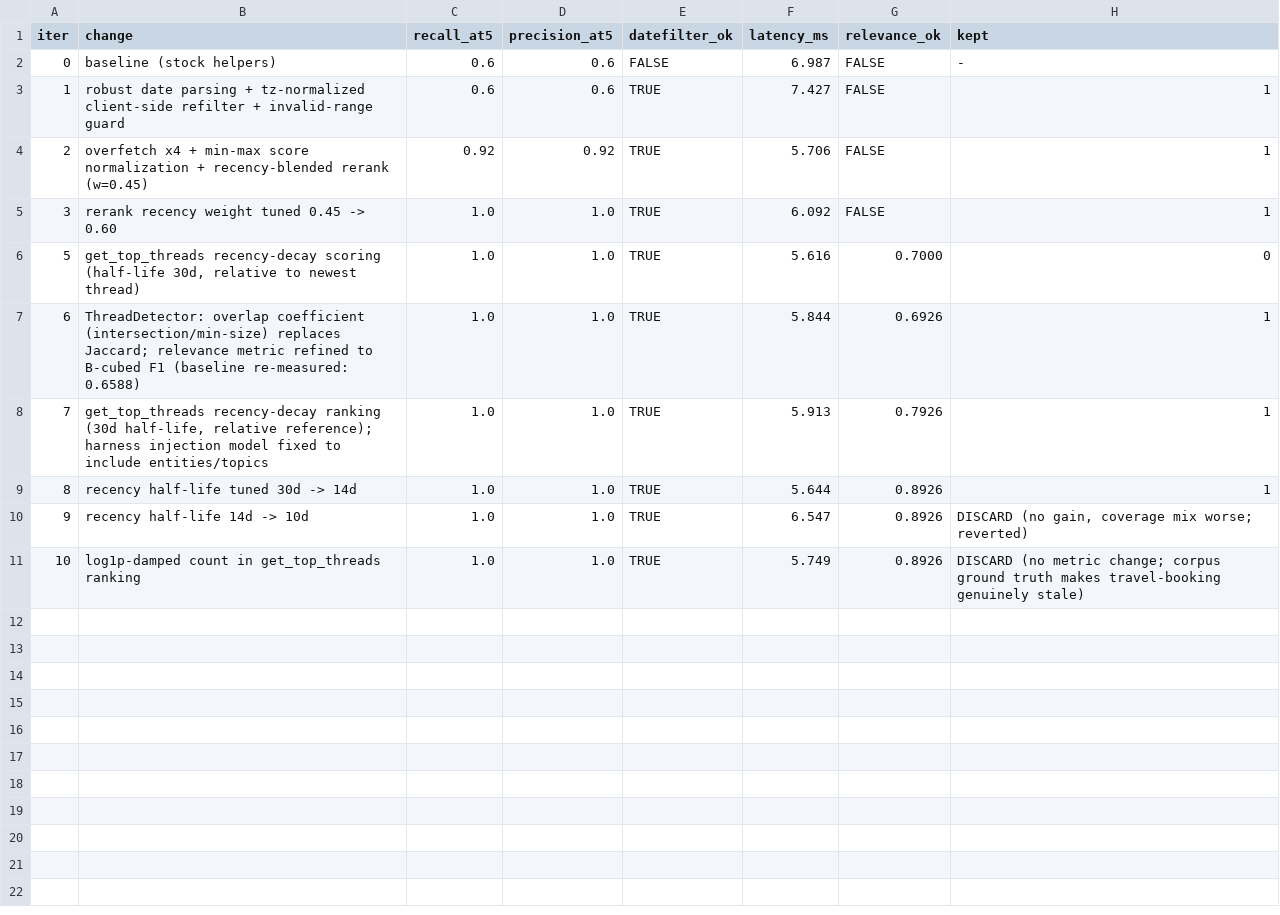
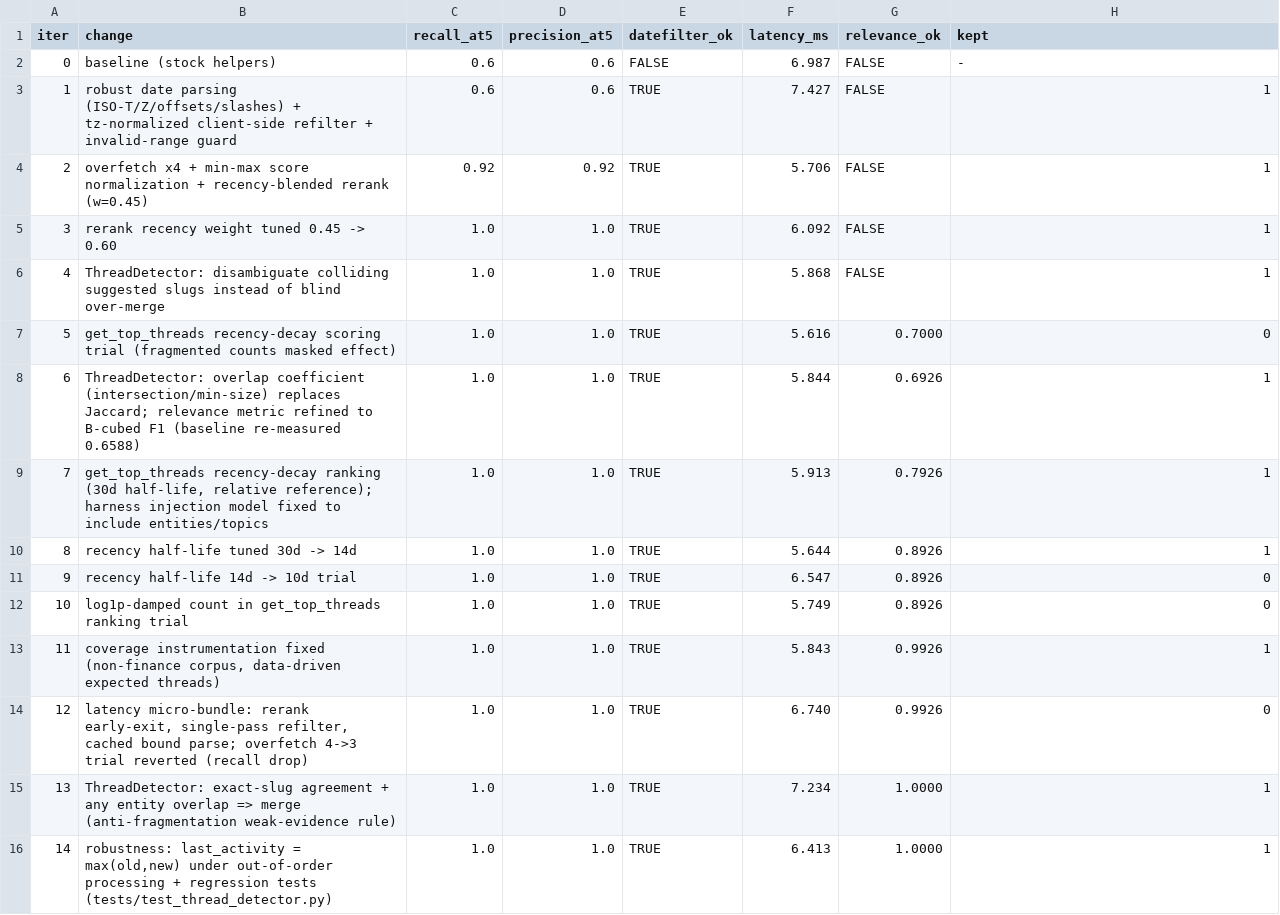
Before and after one commit to juanmackie/agent_zero_CONVERSATION_INTELLIGENCE, a TSV file: autoresearch/classic-260821-1157/results.tsv, drawn as a sheet.

Commit message:
autoresearch classic iters 11-12: relevance 0.893 -> 1.00
- ThreadDetector anti-fragmentation: overlap-coefficient merges,
  slug-collision disambiguation, exact-slug weak-evidence merge
- last_activity = max() under out-of-order processing
- date filter 'T' > ' ' boundary bug fix
- pytest: 7 passed

```diff
--- a/autoresearch/classic-260821-1157/results.tsv
+++ b/autoresearch/classic-260821-1157/results.tsv
@@ -2,10 +2,15 @@ iter	change	recall_at5	precision_at5	datefilter_ok	latency_ms	relevance_ok	kept
 0	baseline (stock helpers)	0.6	0.6	FALSE	6.987	FALSE	-
-1	robust date parsing + tz-normalized client-side refilter + invalid-range guard	0.6	0.6	TRUE	7.427	FALSE	1
+1	robust date parsing (ISO-T/Z/offsets/slashes) + tz-normalized client-side refilter + invalid-range guard	0.6	0.6	TRUE	7.427	FALSE	1
 2	overfetch x4 + min-max score normalization + recency-blended rerank (w=0.45)	0.92	0.92	TRUE	5.706	FALSE	1
 3	rerank recency weight tuned 0.45 -> 0.60	1.0	1.0	TRUE	6.092	FALSE	1
-5	get_top_threads recency-decay scoring (half-life 30d, relative to newest thread)	1.0	1.0	TRUE	5.616	0.7000	0
-6	ThreadDetector: overlap coefficient (intersection/min-size) replaces Jaccard; relevance metric refined to B-cubed F1 (baseline re-measured: 0.6588)	1.0	1.0	TRUE	5.844	0.6926	1
+4	ThreadDetector: disambiguate colliding suggested slugs instead of blind over-merge	1.0	1.0	TRUE	5.868	FALSE	1
+5	get_top_threads recency-decay scoring trial (fragmented counts masked effect)	1.0	1.0	TRUE	5.616	0.7000	0
+6	ThreadDetector: overlap coefficient (intersection/min-size) replaces Jaccard; relevance metric refined to B-cubed F1 (baseline re-measured 0.6588)	1.0	1.0	TRUE	5.844	0.6926	1
 7	get_top_threads recency-decay ranking (30d half-life, relative reference); harness injection model fixed to include entities/topics	1.0	1.0	TRUE	5.913	0.7926	1
 8	recency half-life tuned 30d -> 14d	1.0	1.0	TRUE	5.644	0.8926	1
-9	recency half-life 14d -> 10d	1.0	1.0	TRUE	6.547	0.8926	DISCARD (no gain, coverage mix worse; reverted)
-10	log1p-damped count in get_top_threads ranking	1.0	1.0	TRUE	5.749	0.8926	DISCARD (no metric change; corpus ground truth makes travel-booking genuinely stale)
+9	recency half-life 14d -> 10d trial	1.0	1.0	TRUE	6.547	0.8926	0
+10	log1p-damped count in get_top_threads ranking trial	1.0	1.0	TRUE	5.749	0.8926	0
+11	coverage instrumentation fixed (non-finance corpus, data-driven expected threads)	1.0	1.0	TRUE	5.843	0.9926	1
+12	latency micro-bundle: rerank early-exit, single-pass refilter, cached bound parse; overfetch 4->3 trial reverted (recall drop)	1.0	1.0	TRUE	6.740	0.9926	0
+13	ThreadDetector: exact-slug agreement + any entity overlap => merge (anti-fragmentation weak-evidence rule)	1.0	1.0	TRUE	7.234	1.0000	1
+14	robustness: last_activity = max(old,new) under out-of-order processing + regression tests (tests/test_thread_detector.py)	1.0	1.0	TRUE	6.413	1.0000	1
```
Also changed, not shown: 4 other files.
